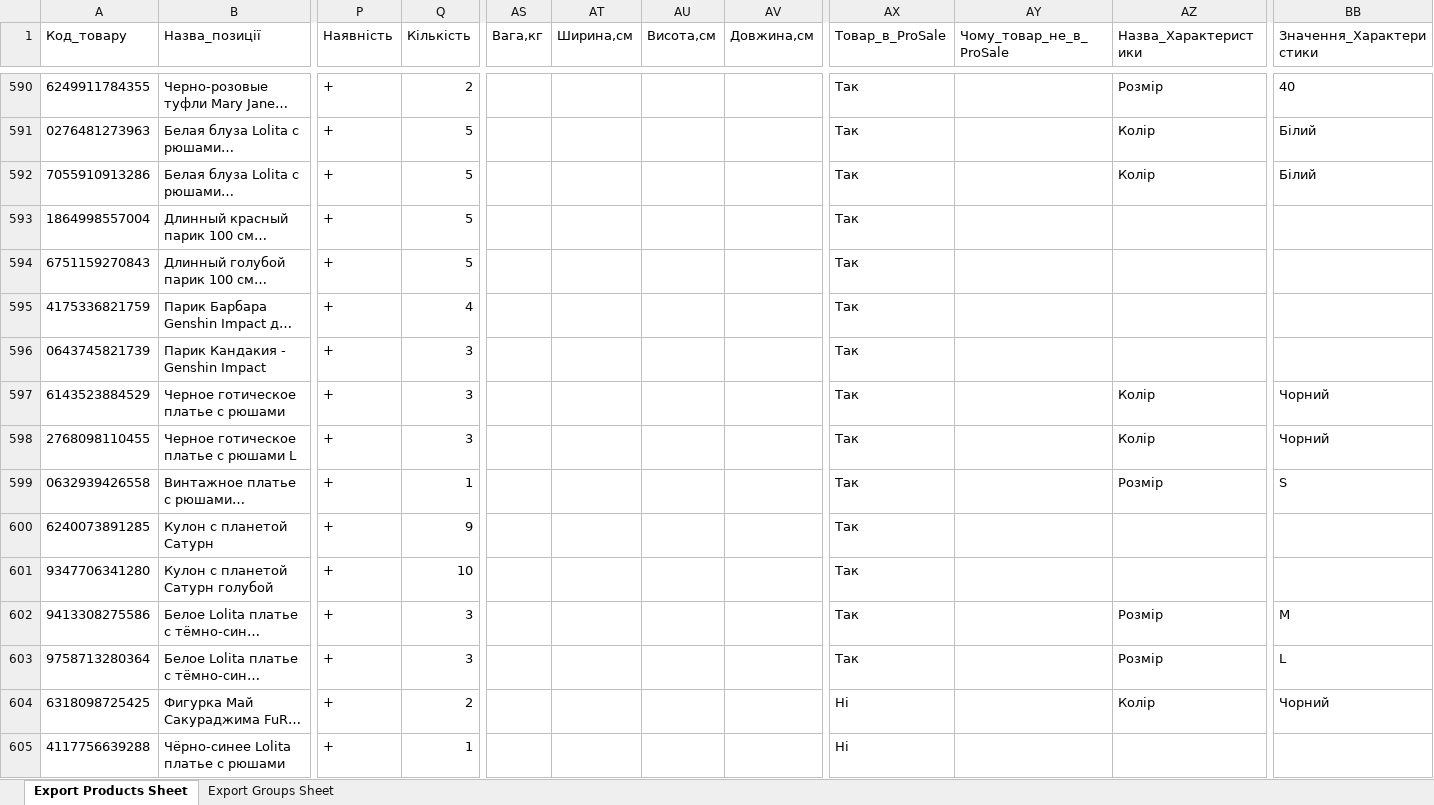
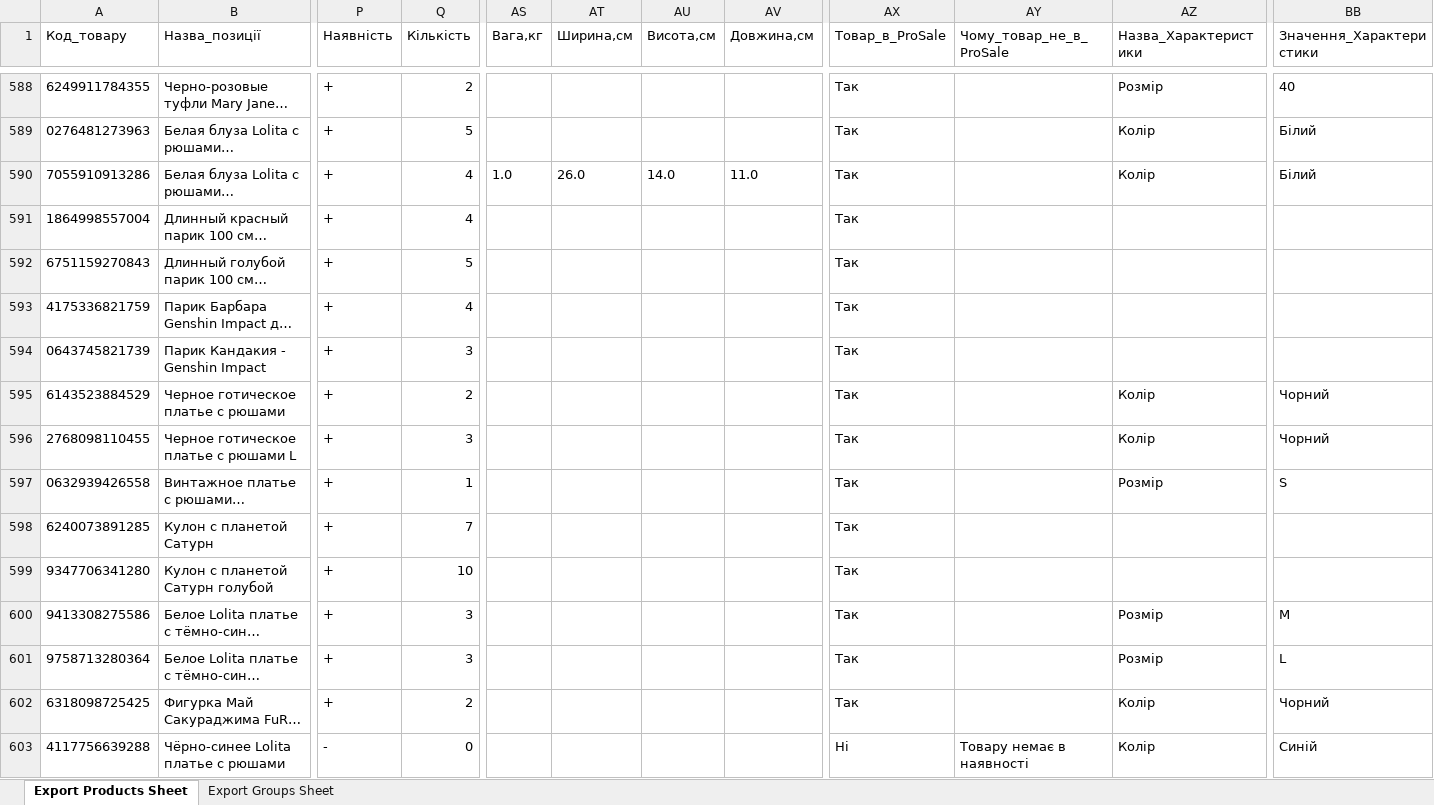
Before and after one commit to nerushaev/kintsugi-server, an Excel workbook: data/prom/stock-template.xlsx, sheet Export Products Sheet, drawn as a sheet; only a part is shown, gaps mark what is left out; long unchanged cells end in …; values as stored, in another font and other column widths than the file's, no borders; addresses are those after the commit; the diff covers the shown part only; the diff names each change by its address in the sheet, - before the commit and + after, or states it on an @@ line.

Commit message:
Update Prom stock template from October 10 export

```diff
--- a/data/prom/stock-template.xlsx (sheet Export Products Sheet)
+++ b/data/prom/stock-template.xlsx (sheet Export Products Sheet)
-Q590:Q591 (Кількість): 5
+Q590:Q591 (Кількість): 4
-AS590 (Вага,кг): (empty)
+AS590 (Вага,кг): 1.0
-AT590 (Ширина,см): (empty)
+AT590 (Ширина,см): 26.0
-AU590 (Висота,см): (empty)
+AU590 (Висота,см): 14.0
-AV590 (Довжина,см): (empty)
+AV590 (Довжина,см): 11.0
-Q595 (Кількість): 3
+Q595 (Кількість): 2
-Q598 (Кількість): 9
+Q598 (Кількість): 7
-AX602 (Товар_в_ProSale): Ні
+AX602 (Товар_в_ProSale): Так
-P603 (Наявність): +
+P603 (Наявність): -
-Q603 (Кількість): 1
+Q603 (Кількість): 0
-AY603 (Чому_товар_не_в_ProSale): (empty)
+AY603 (Чому_товар_не_в_ProSale): Товару немає в наявності
-AZ603 (Назва_Характеристики): (empty)
+AZ603 (Назва_Характеристики): Колір
-BB603 (Значення_Характеристики): (empty)
+BB603 (Значення_Характеристики): Синій
```
Also changed, not shown: 17 added rows, 2 removed rows and 134 edited cells elsewhere in this sheet, sheet Export Groups Sheet.
